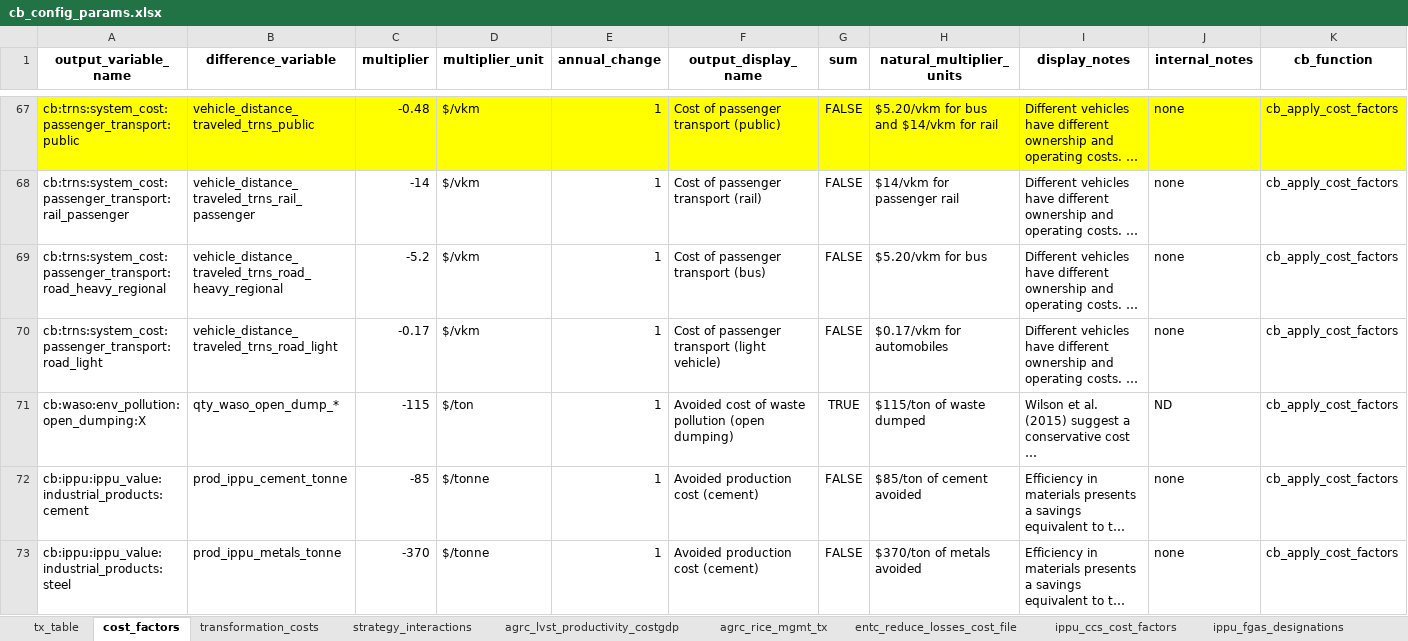
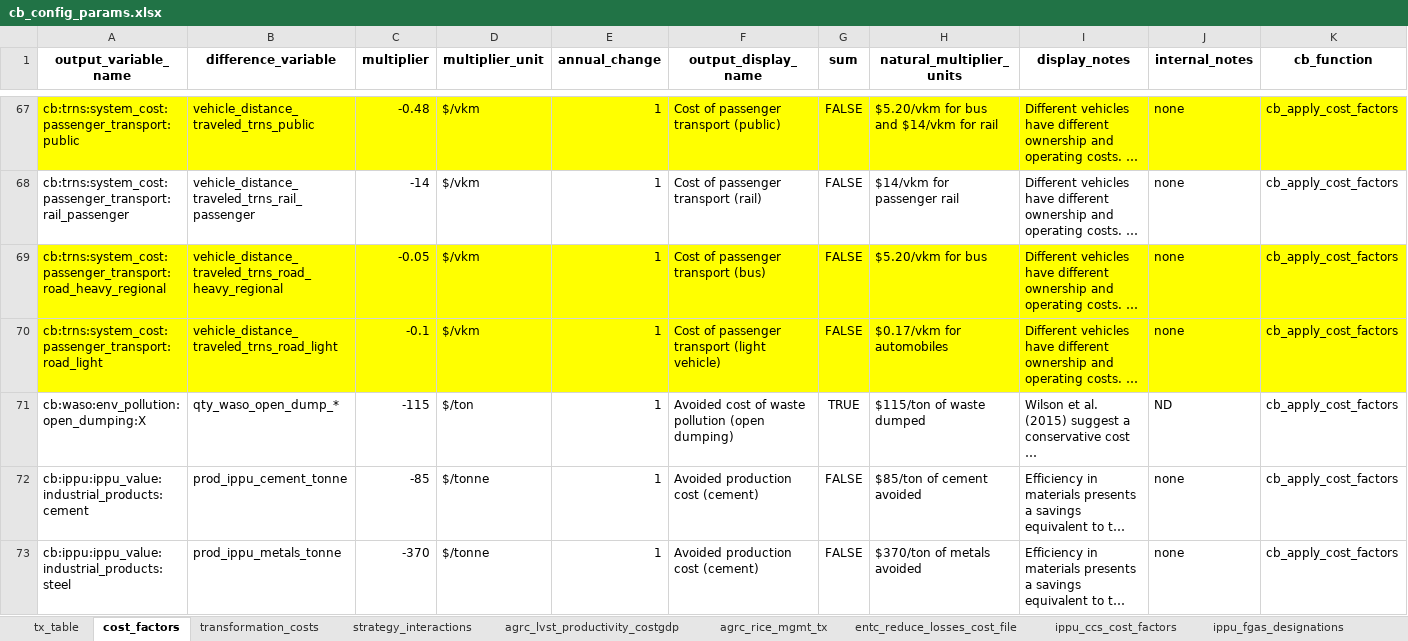
Before and after one commit to sisepuede-framework/ssp_uganda_data, an Excel workbook: ssp_modeling/cb/cb_cost_factors/cb_config_params.xlsx, sheet cost_factors, drawn as a sheet; only a part is shown, gaps mark what is left out; long unchanged cells end in …; values as stored, in another font and other column widths than the file's, no borders; the diff covers the shown part only; the diff names each change by its address in the sheet, - before the commit and + after, or states it on an @@ line.

```diff
--- a/ssp_modeling/cb/cb_cost_factors/cb_config_params.xlsx (sheet cost_factors)
+++ b/ssp_modeling/cb/cb_cost_factors/cb_config_params.xlsx (sheet cost_factors)
-A69:K70 fill: none
+A69:K70 fill: #FFFF00
-C69 (multiplier): -5.2
+C69 (multiplier): -0.05
-C70 (multiplier): -0.17
+C70 (multiplier): -0.1
```
Also changed, not shown: cell formats elsewhere in this sheet, 14 other files.
